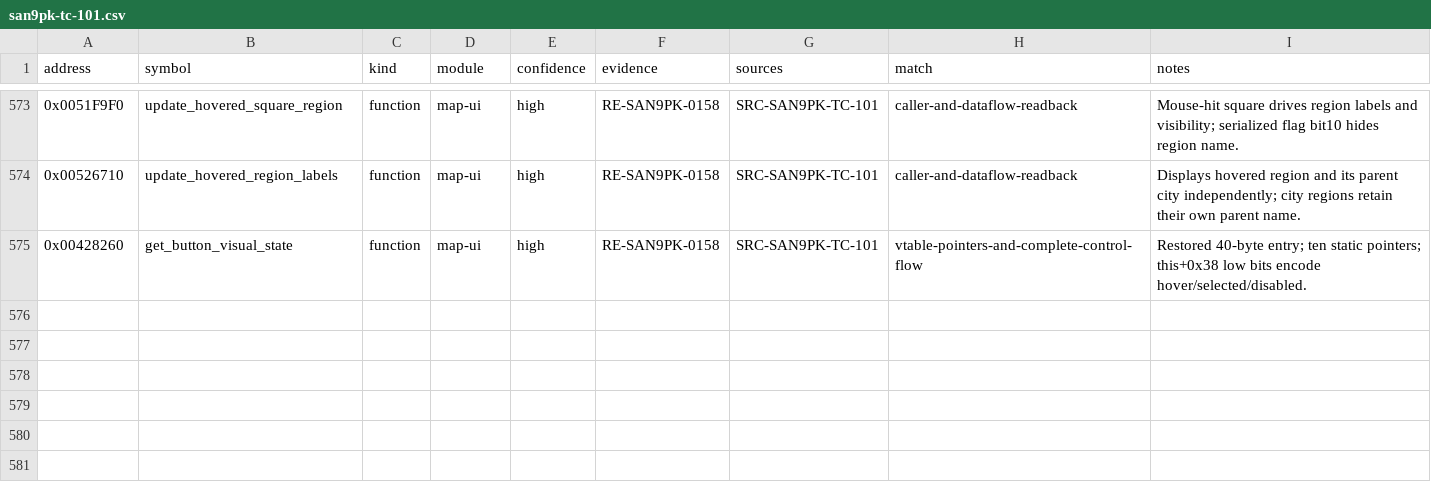
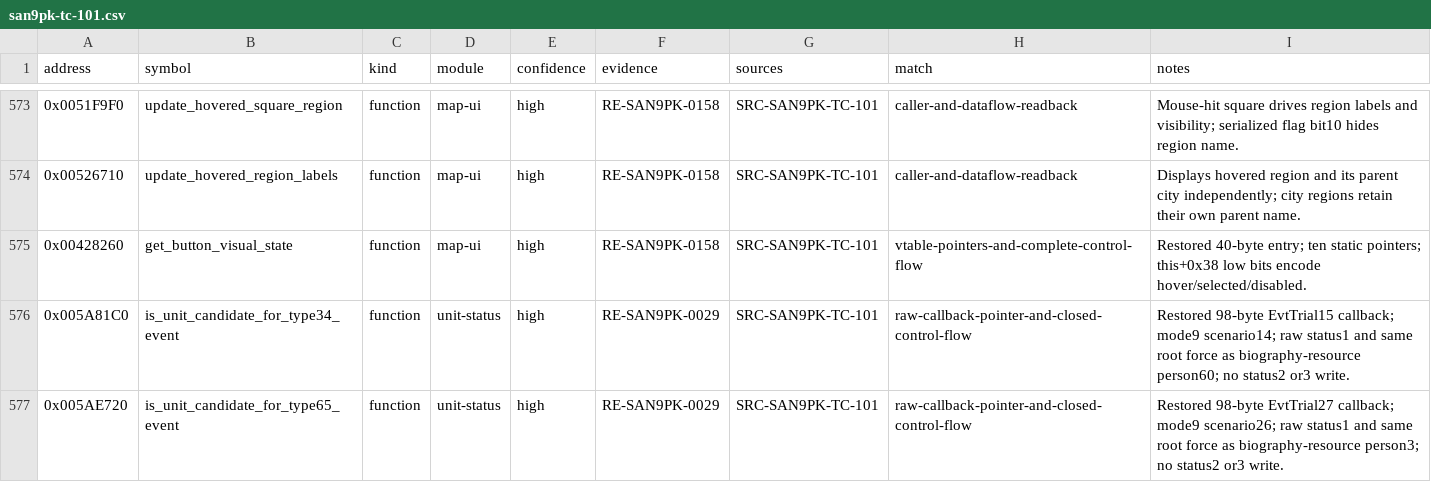
Before and after one commit to CtxPilot/san9-remake, a CSV file: research/symbols/san9pk-tc-101.csv, drawn as a sheet; only a part is shown, gaps mark what is left out; the diff names each change by its address in the sheet, - before the commit and + after, or states it on an @@ line.

Commit message:
fix(military): separate unit conditions from engagement display
Remove persisted display-only and unsupported conditions, derive engagement text from current relations, and reject unsupported source states before resolving references. Preserve valid condition identities and document the reverse-engineering evidence.

Validation: 6338 solution tests and 41 Headless tests passed. The 520 importer tests passed again after simplifying condition mapping.

```diff
--- a/research/symbols/san9pk-tc-101.csv
+++ b/research/symbols/san9pk-tc-101.csv
+row 576: 0x005A81C0 | is_unit_candidate_for_type34_event | function | unit-status | high | RE-SAN9PK-0029 | SRC-SAN9PK-TC-101 | raw-callback-pointer-and-closed-control-flow | Restored 98-byte EvtTrial15 callback; mode9 scenario14; raw status1 and same root force as biography-resource person60; no status2 or3 write.
+row 577: 0x005AE720 | is_unit_candidate_for_type65_event | function | unit-status | high | RE-SAN9PK-0029 | SRC-SAN9PK-TC-101 | raw-callback-pointer-and-closed-control-flow | Restored 98-byte EvtTrial27 callback; mode9 scenario26; raw status1 and same root force as biography-resource person3; no status2 or3 write.
```
Also changed, not shown: 21 other files.
